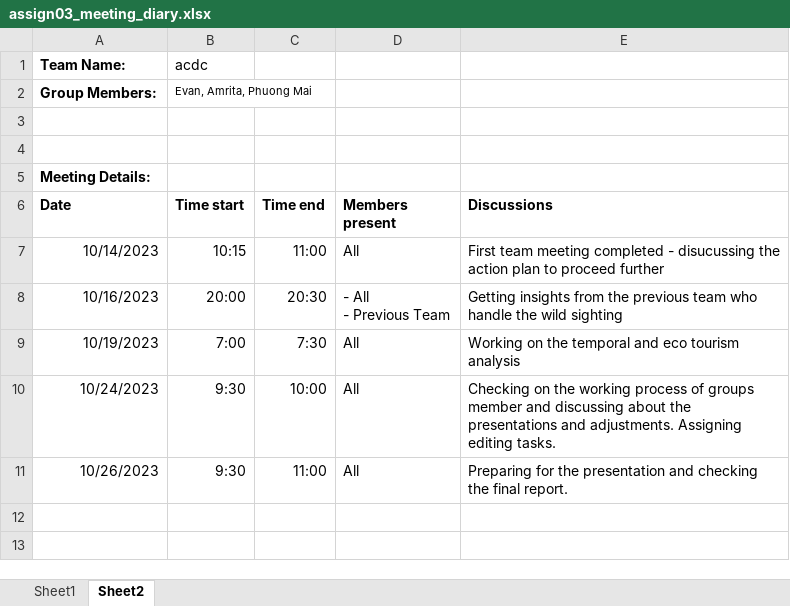
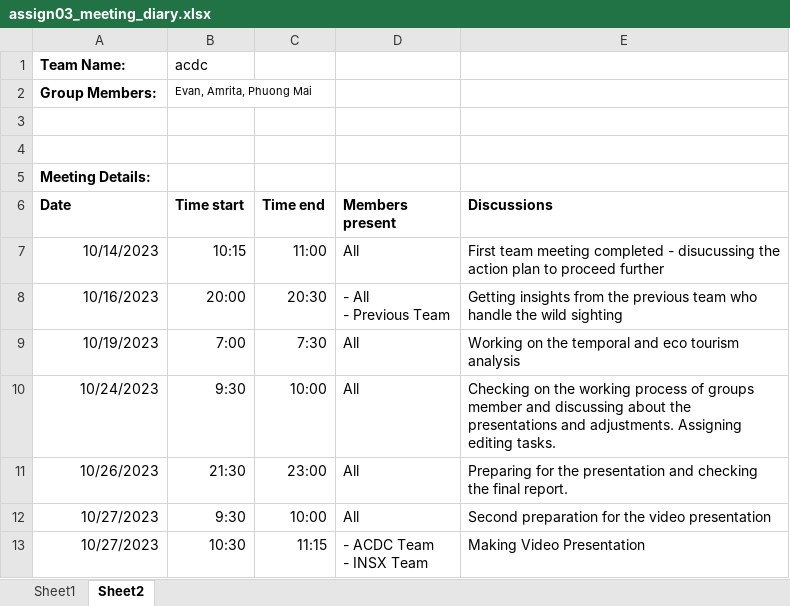
Before and after one commit to etc5521-2023/assignment-3-acdc, an Excel workbook: assign03_meeting_diary.xlsx, sheet Sheet2, drawn as a sheet; values as stored, in another font and other column widths than the file's, no borders; ↵ is a line break in a cell; the diff names each change by its address in the sheet, - before the commit and + after, or states it on an @@ line.

Commit message:
Ammended Diary Meeting for Octiber 27th, 2023

```diff
--- a/assign03_meeting_diary.xlsx (sheet Sheet2)
+++ b/assign03_meeting_diary.xlsx (sheet Sheet2)
-B11 (Time start): 9:30
+B11 (Time start): 21:30
-C11 (Time end): 11:00
+C11 (Time end): 23:00
+row 12: 10/27/2023 | 9:30 | 10:00 | All | Second preparation for the video presentation
+row 13: 10/27/2023 | 10:30 | 11:15 | - ACDC Team ↵ - INSX Team | Making Video Presentation
```
